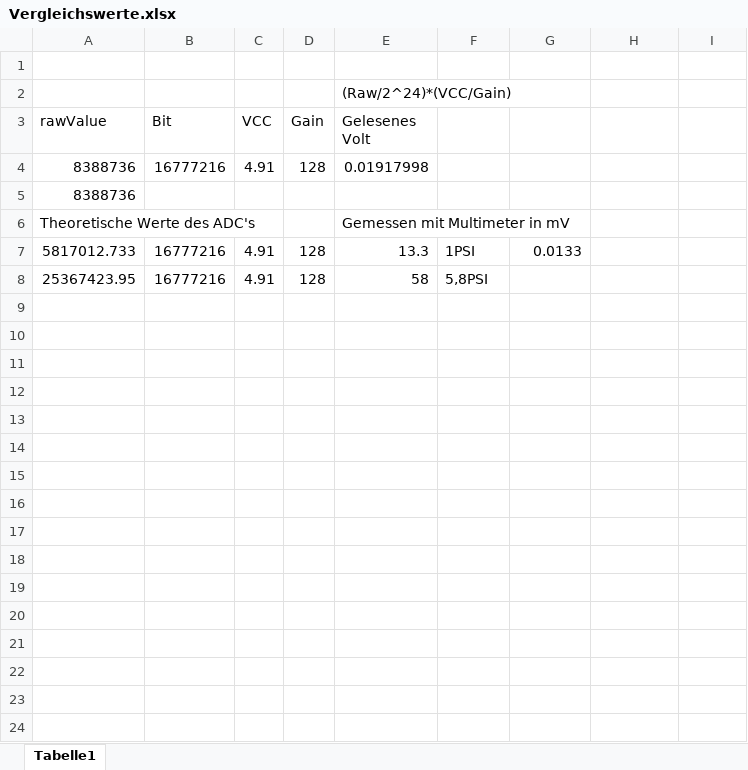
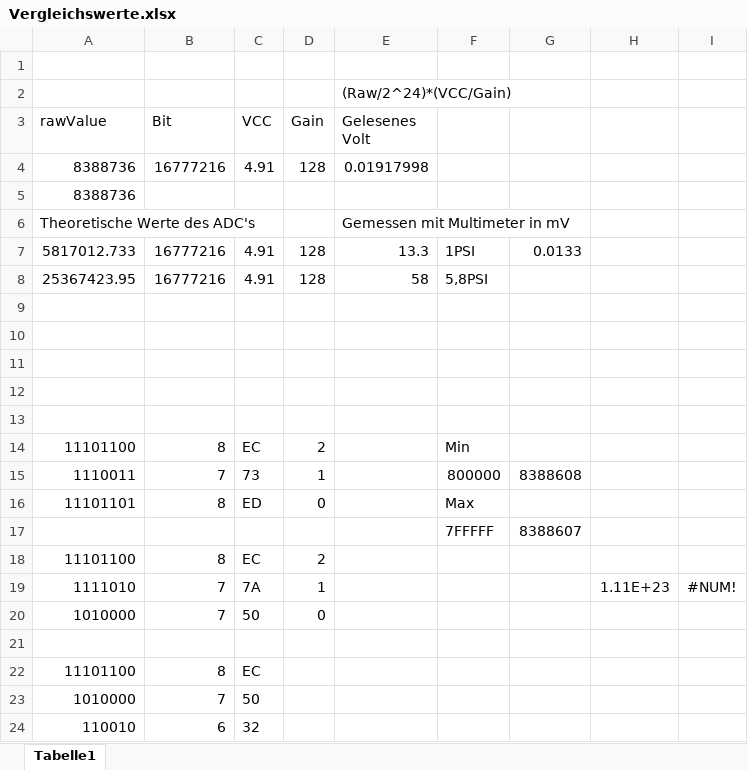
Before and after one commit to nilbest/Arduino_Project, an Excel workbook: otherinfos/Kalibration/Vergleichswerte.xlsx, sheet Tabelle1, drawn as a sheet; values as stored, in another font and other column widths than the file's, no borders; the diff names each change by its address in the sheet, - before the commit and + after, or states it on an @@ line.

Commit message:
Tryed positiv Value reading, but the number is negativ with better behaviour, needs fix!!!

```diff
--- a/otherinfos/Kalibration/Vergleichswerte.xlsx (sheet Tabelle1)
+++ b/otherinfos/Kalibration/Vergleichswerte.xlsx (sheet Tabelle1)
+row 9: (empty)
+row 10: (empty)
+row 11: (empty)
+row 12: (empty)
+row 13: (empty)
+row 14: 11101100 | 8 | EC | 2 |  | Min
+row 15: 1110011 | 7 | 73 | 1 |  | 800000 | 8388608
+row 16: 11101101 | 8 | ED | 0 |  | Max
+row 17:  |  |  |  |  | 7FFFFF | 8388607
+row 18: 11101100 | 8 | EC | 2
+row 19: 1111010 | 7 | 7A | 1 |  |  |  | 1.11E+23 | #NUM!
+row 20: 1010000 | 7 | 50 | 0
+row 21: (empty)
+row 22: 11101100 | 8 | EC
+row 23: 1010000 | 7 | 50
+row 24: 110010 | 6 | 32
```
Also changed, not shown: 3 other files.
